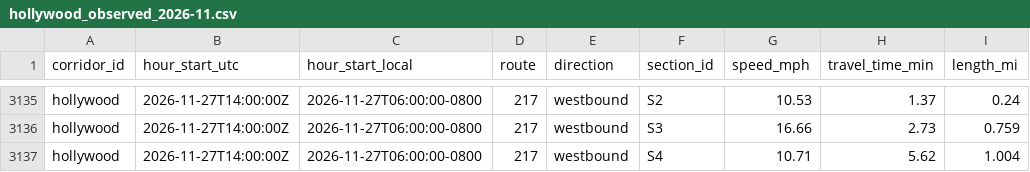
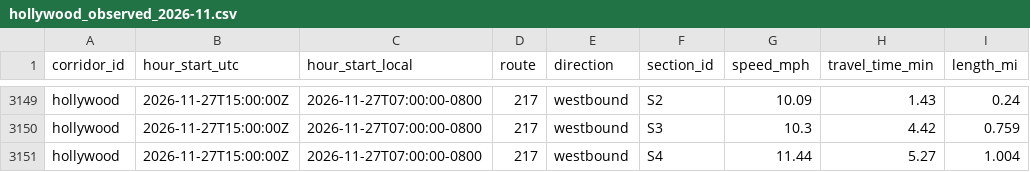
Before and after one commit to here/aviary, a CSV file: data/corridors/hollywood/observed/hollywood_observed_2026-11.csv, drawn as a sheet; only a part is shown, gaps mark what is left out; addresses are those after the commit; the diff covers the shown part only; the diff names each change by its address in the sheet, - before the commit and + after, or states it on an @@ line.

```diff
--- a/data/corridors/hollywood/observed/hollywood_observed_2026-11.csv
+++ b/data/corridors/hollywood/observed/hollywood_observed_2026-11.csv
-B3149:B3151 (hour_start_utc): 2026-11-27T14:00:00Z
+B3149:B3151 (hour_start_utc): 2026-11-27T15:00:00Z
-C3149:C3151 (hour_start_local): 2026-11-27T06:00:00-0800
+C3149:C3151 (hour_start_local): 2026-11-27T07:00:00-0800
-G3149 (speed_mph): 10.53
+G3149 (speed_mph): 10.09
-H3149 (travel_time_min): 1.37
+H3149 (travel_time_min): 1.43
-G3150 (speed_mph): 16.66
+G3150 (speed_mph): 10.3
-H3150 (travel_time_min): 2.73
+H3150 (travel_time_min): 4.42
-G3151 (speed_mph): 10.71
+G3151 (speed_mph): 11.44
-H3151 (travel_time_min): 5.62
+H3151 (travel_time_min): 5.27
```
Also changed, not shown: 14 added rows and 30 edited cells elsewhere in this file, data/corridors/sunset/observed/sunset_focus_traversals_2026-11.csv, data/corridors/sunset/observed/sunset_observed_2026-11.csv, 21 other files.
